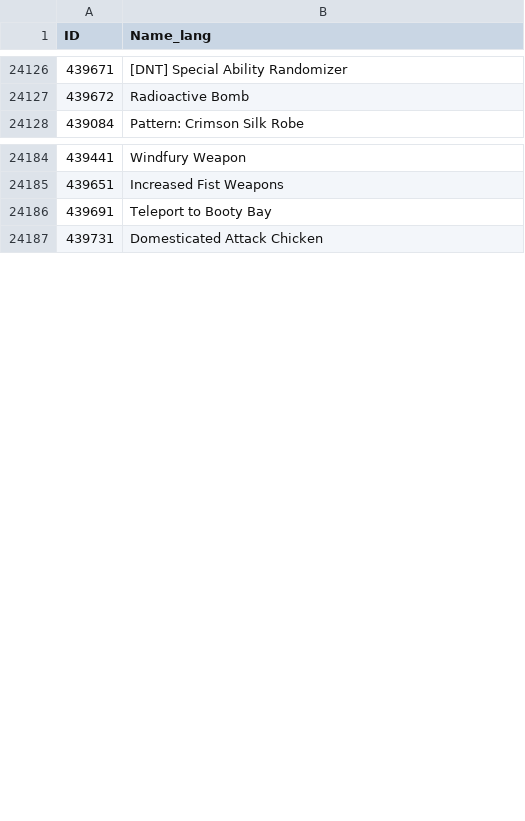
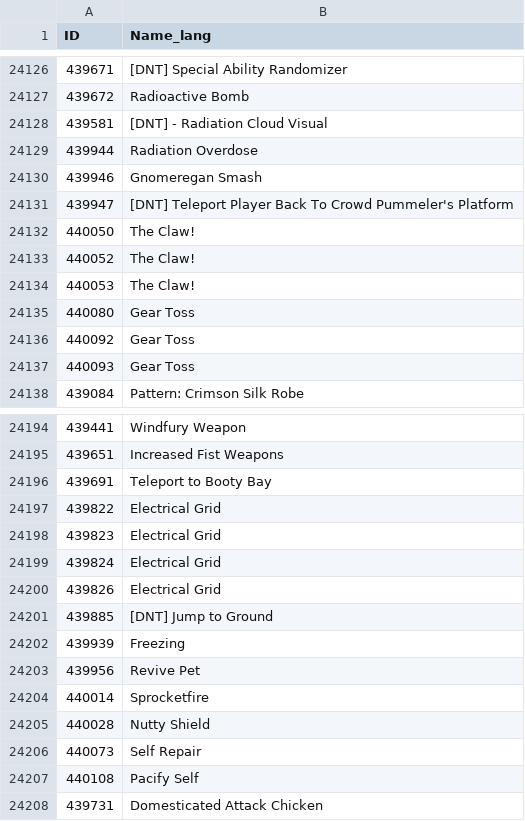
Before and after one commit to GuybrushGit/WarriorSim, a CSV file: gear/spellname.csv, drawn as a sheet; only a part is shown, gaps mark what is left out; the diff covers the shown part only; the diff names each change by its address in the sheet, - before the commit and + after, or states it on an @@ line.

```diff
--- a/gear/spellname.csv
+++ b/gear/spellname.csv
+row 24128: 439581 | [DNT] - Radiation Cloud Visual
+row 24129: 439944 | Radiation Overdose
+row 24130: 439946 | Gnomeregan Smash
+row 24131: 439947 | [DNT] Teleport Player Back To Crowd Pummeler's Platform
+row 24132: 440050 | The Claw!
+row 24133: 440052 | The Claw!
+row 24134: 440053 | The Claw!
+row 24135: 440080 | Gear Toss
+row 24136: 440092 | Gear Toss
+row 24137: 440093 | Gear Toss
+row 24197: 439822 | Electrical Grid
+row 24198: 439823 | Electrical Grid
+row 24199: 439824 | Electrical Grid
+row 24200: 439826 | Electrical Grid
+row 24201: 439885 | [DNT] Jump to Ground
+row 24202: 439939 | Freezing
+row 24203: 439956 | Revive Pet
+row 24204: 440014 | Sprocketfire
+row 24205: 440028 | Nutty Shield
+row 24206: 440073 | Self Repair
+row 24207: 440108 | Pacify Self
```
Also changed, not shown: 4 added rows and 2 edited cells elsewhere in this file, gear/itemeffect.csv, gear/spellcategories.csv, 6 other files.
